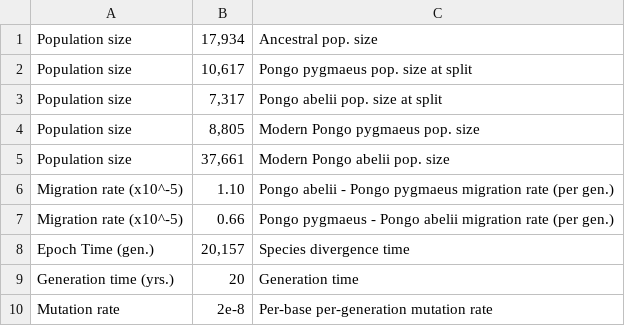
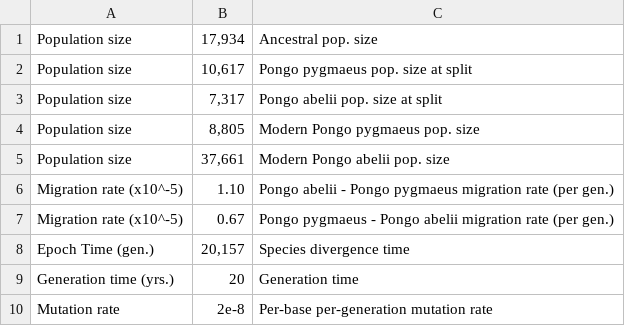
Before and after one commit to popsim-consortium/stdpopsim, a CSV file: docs/parameter_tables/PonAbe/TwoSpecies_2L11.csv, drawn as a sheet.

Commit message:
Update docs/parameter_tables/PonAbe/TwoSpecies_2L11.csv

```diff
--- a/docs/parameter_tables/PonAbe/TwoSpecies_2L11.csv
+++ b/docs/parameter_tables/PonAbe/TwoSpecies_2L11.csv
@@ -6,3 +6,3 @@ Population size,"37,661",Modern Pongo abelii pop. size
 Migration rate (x10^-5),"1.10",Pongo abelii - Pongo pygmaeus migration rate (per gen.)
-Migration rate (x10^-5),"0.66",Pongo pygmaeus - Pongo abelii migration rate (per gen.)
+Migration rate (x10^-5),"0.67",Pongo pygmaeus - Pongo abelii migration rate (per gen.)
 Epoch Time (gen.),"20,157",Species divergence time
```
